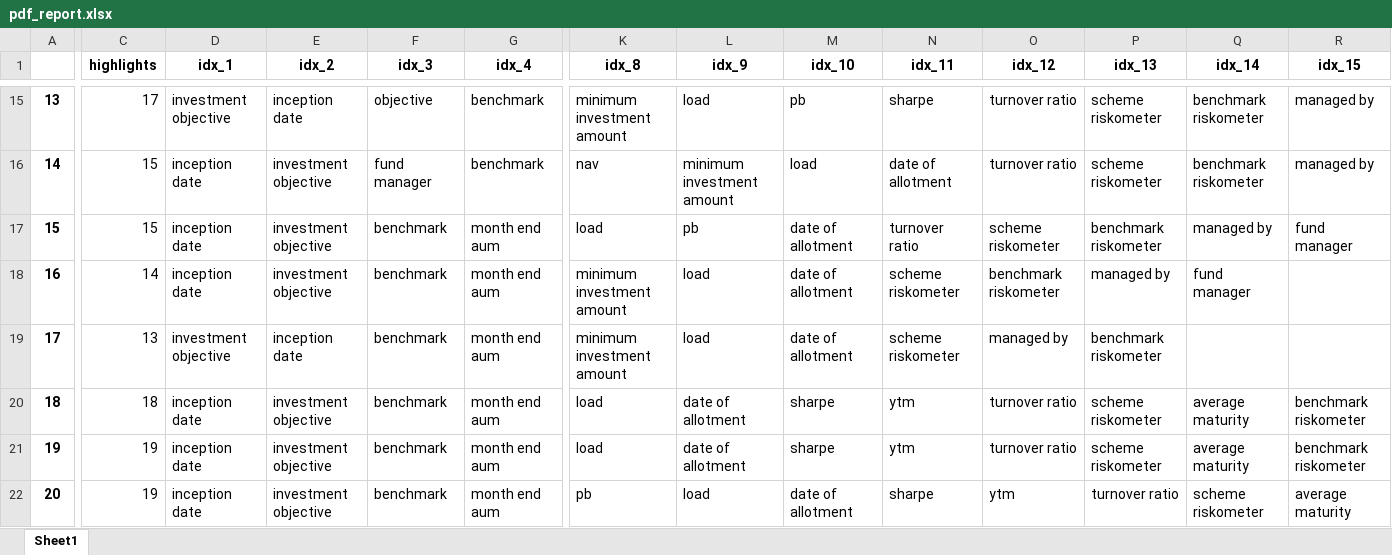
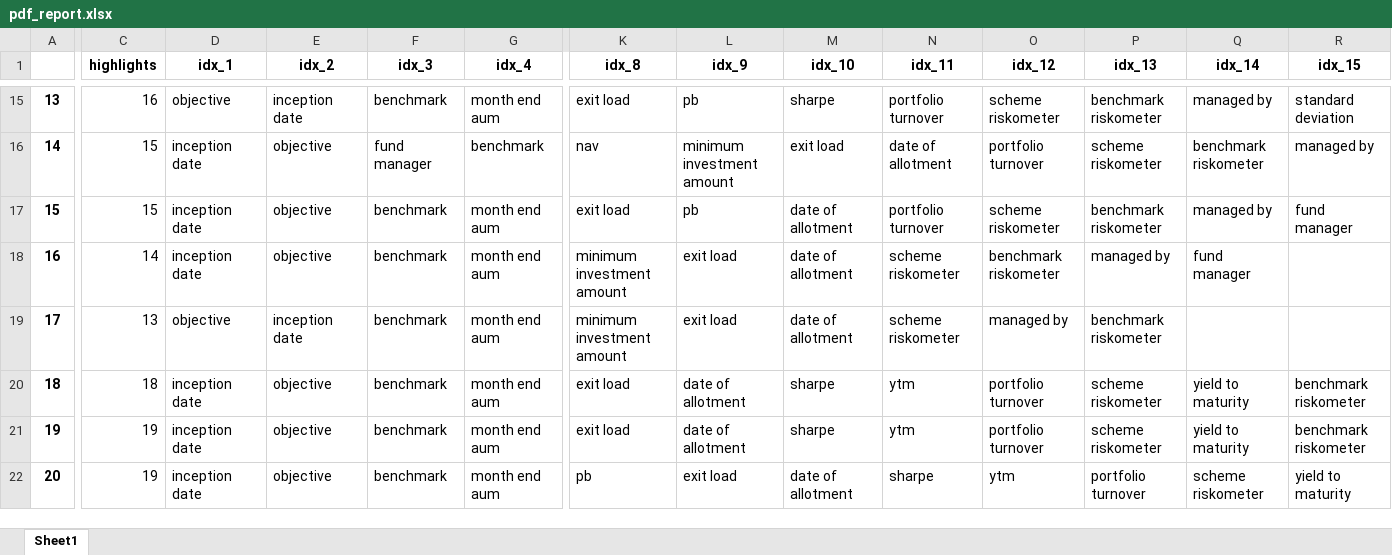
Before and after one commit to C0sCube/mywork-repo, an Excel workbook: data/output/pdf_report.xlsx, sheet Sheet1, drawn as a sheet; only a part is shown, gaps mark what is left out; values as stored, in another font and other column widths than the file's, no borders; the diff covers the shown part only; the diff names each change by its address in the sheet, - before the commit and + after, or states it on an @@ line.

```diff
--- a/data/output/pdf_report.xlsx (sheet Sheet1)
+++ b/data/output/pdf_report.xlsx (sheet Sheet1)
-C15 (highlights): 17
+C15 (highlights): 16
-D15 (idx_1): investment objective
+D15 (idx_1): objective
-F15 (idx_3): objective
+F15 (idx_3): benchmark
-G15 (idx_4): benchmark
+G15 (idx_4): month end aum
-K15 (idx_8): minimum investment amount
+K15 (idx_8): exit load
-L15 (idx_9): load
+L15 (idx_9): pb
-M15 (idx_10): pb
+M15 (idx_10): sharpe
-N15 (idx_11): sharpe
+N15 (idx_11): portfolio turnover
-O15 (idx_12): turnover ratio
+O15 (idx_12): scheme riskometer
-P15 (idx_13): scheme riskometer
+P15 (idx_13): benchmark riskometer
-Q15 (idx_14): benchmark riskometer
+Q15 (idx_14): managed by
-R15 (idx_15): managed by
+R15 (idx_15): standard deviation
-E16:E18 (idx_2): investment objective
+E16:E18 (idx_2): objective
-M16 (idx_10): load
+M16 (idx_10): exit load
-O16 (idx_12): turnover ratio
+O16 (idx_12): portfolio turnover
-K17 (idx_8): load
+K17 (idx_8): exit load
-N17 (idx_11): turnover ratio
+N17 (idx_11): portfolio turnover
-L18:L19 (idx_9): load
+L18:L19 (idx_9): exit load
-D19 (idx_1): investment objective
+D19 (idx_1): objective
-E20:E22 (idx_2): investment objective
+E20:E22 (idx_2): objective
-K20:K21 (idx_8): load
+K20:K21 (idx_8): exit load
-O20:O21 (idx_12): turnover ratio
+O20:O21 (idx_12): portfolio turnover
-Q20:Q21 (idx_14): average maturity
+Q20:Q21 (idx_14): yield to maturity
-L22 (idx_9): load
+L22 (idx_9): exit load
-P22 (idx_13): turnover ratio
+P22 (idx_13): portfolio turnover
-R22 (idx_15): average maturity
+R22 (idx_15): yield to maturity
```
Also changed, not shown: 306 edited cells elsewhere in this sheet, 27 other files.
